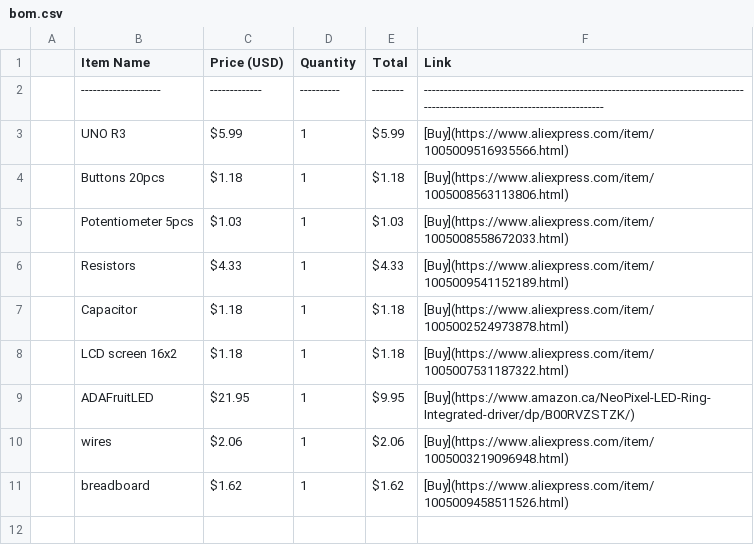
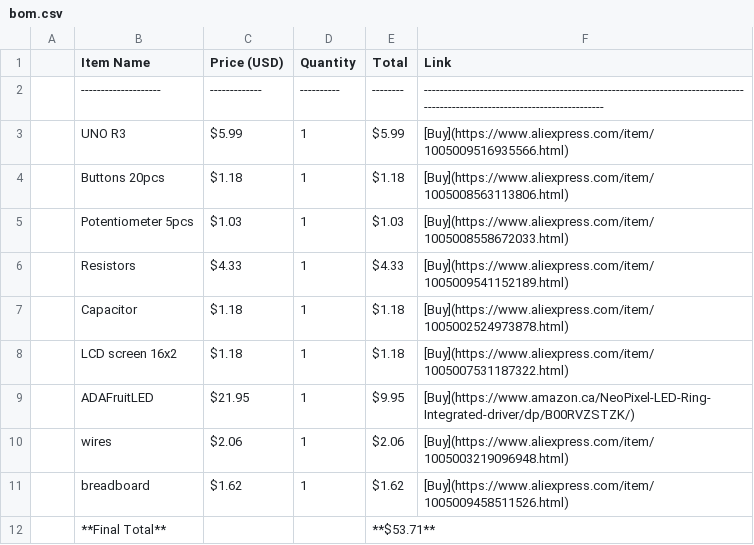
Before and after one commit to RikuZenithCodes/ReactorLamp, a CSV file: bom.csv, drawn as a sheet; the diff names each change by its address in the sheet, - before the commit and + after, or states it on an @@ line.

Commit message:
Update bom.csv

```diff
--- a/bom.csv
+++ b/bom.csv
+row 12:  | **Final Total** |  |  | **$53.71**
```
